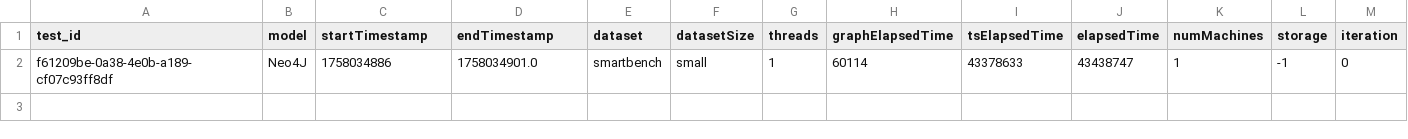
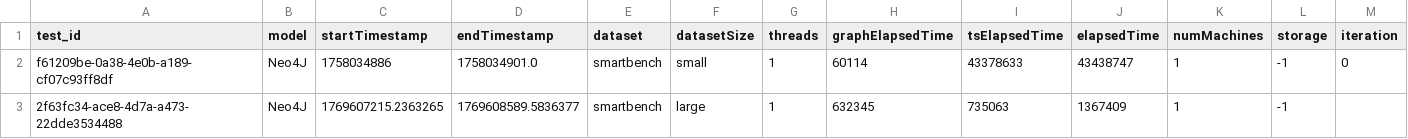
Before and after one commit to big-unibo/STGraph-evaluation, a CSV file: data/neo4j/ingestion_time/ingestion_statistics.csv, drawn as a sheet; the diff names each change by its address in the sheet, - before the commit and + after, or states it on an @@ line.

```diff
--- a/data/neo4j/ingestion_time/ingestion_statistics.csv
+++ b/data/neo4j/ingestion_time/ingestion_statistics.csv
+row 3: 2f63fc34-ace8-4d7a-a473-22dde3534488 | Neo4J | 1769607215.2363265 | 1769608589.5836377 | smartbench | large | 1 | 632345 | 735063 | 1367409 | 1 | -1
```
Also changed, not shown: data/ingestion_statistics.csv, 15 other files.
